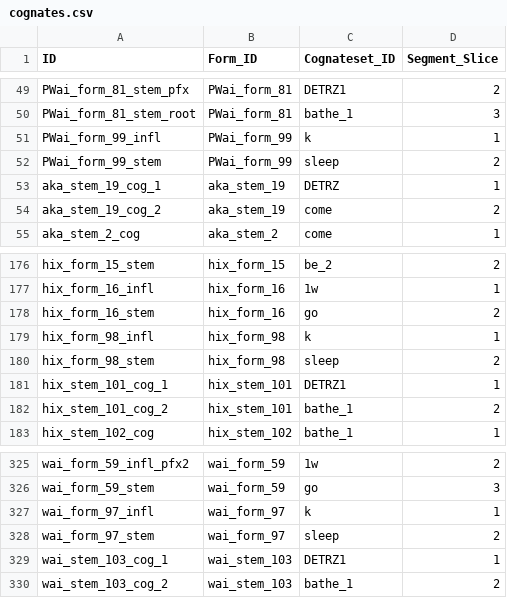
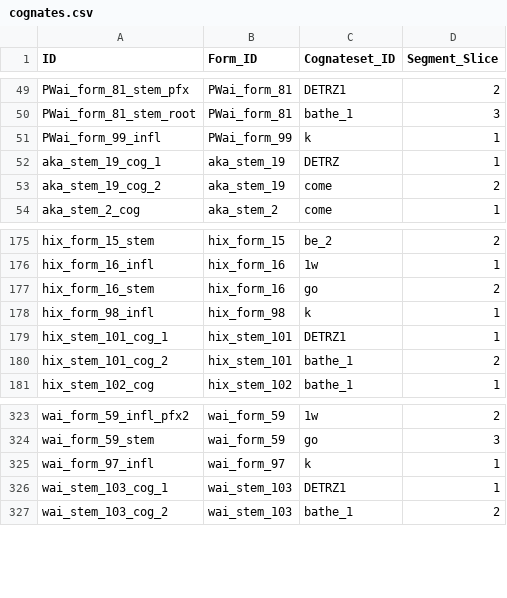
Before and after one commit to fmatter/cariban_irregular_1, a CSV file: data/cldf/cognates.csv, drawn as a sheet; only a part is shown, gaps mark what is left out; the diff names each change by its address in the sheet, - before the commit and + after, or states it on an @@ line.

```diff
--- a/data/cldf/cognates.csv
+++ b/data/cldf/cognates.csv
-row 52: PWai_form_99_stem | PWai_form_99 | sleep | 2
-row 180: hix_form_98_stem | hix_form_98 | sleep | 2
-row 328: wai_form_97_stem | wai_form_97 | sleep | 2
```
Also changed, not shown: data/cldf/forms.csv, data/inflection_data.csv, 4 other files.
